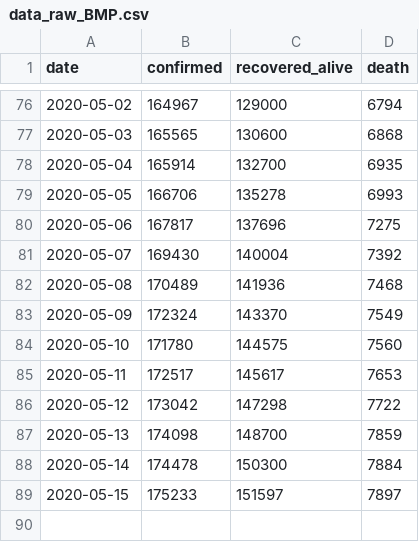
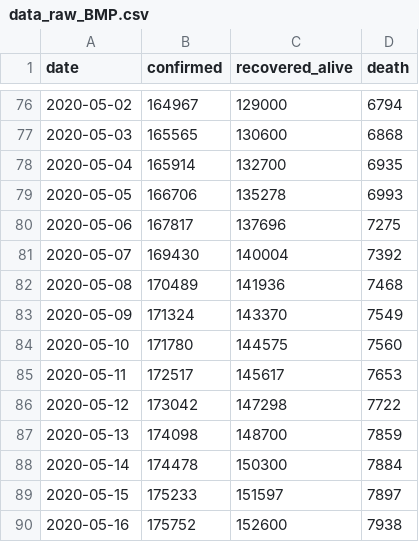
Before and after one commit to mbyt/covid-19_analysis, a CSV file: data_raw_BMP.csv, drawn as a sheet; only a part is shown, gaps mark what is left out.

```diff
--- a/data_raw_BMP.csv
+++ b/data_raw_BMP.csv
@@ -82,3 +82,3 @@ date,confirmed,recovered_alive,death
 2020-05-08,170489,141936,7468
-2020-05-09,172324,143370,7549
+2020-05-09,171324,143370,7549
 2020-05-10,171780,144575,7560
@@ -89 +89,2 @@ date,confirmed,recovered_alive,death
 2020-05-15,175233,151597,7897
+2020-05-16,175752,152600,7938
```
Also changed, not shown: cases.csv, 4 other files.
